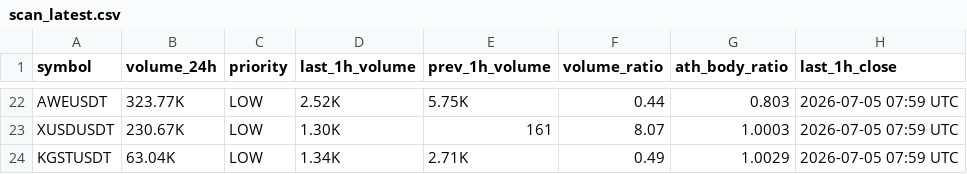
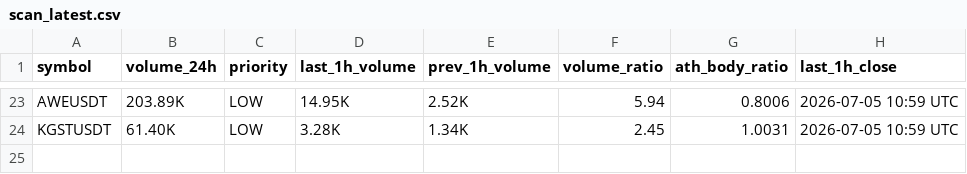
Before and after one commit to berkantbozdag/crypto-signal-bot, a CSV file: results/scan_latest.csv, drawn as a sheet; only a part is shown, gaps mark what is left out; removed rows and columns are numbered as before the commit, all else as after; the diff covers the shown part only; the diff names each change by its address in the sheet, - before the commit and + after, or states it on an @@ line.

```diff
--- a/results/scan_latest.csv
+++ b/results/scan_latest.csv
-B23 (volume_24h): 323.77K
+B23 (volume_24h): 203.89K
-D23 (last_1h_volume): 2.52K
+D23 (last_1h_volume): 14.95K
-E23 (prev_1h_volume): 5.75K
+E23 (prev_1h_volume): 2.52K
-F23 (volume_ratio): 0.44
+F23 (volume_ratio): 5.94
-G23 (ath_body_ratio): 0.803
+G23 (ath_body_ratio): 0.8006
-H23 (last_1h_close): 2026-07-05 07:59 UTC
+H23 (last_1h_close): 2026-07-05 10:59 UTC
-row 23: XUSDUSDT | 230.67K | LOW | 1.30K | 161 | 8.07 | 1.0003 | 2026-07-05 07:59 UTC
-B24 (volume_24h): 63.04K
+B24 (volume_24h): 61.40K
-D24 (last_1h_volume): 1.34K
+D24 (last_1h_volume): 3.28K
-E24 (prev_1h_volume): 2.71K
+E24 (prev_1h_volume): 1.34K
-F24 (volume_ratio): 0.49
+F24 (volume_ratio): 2.45
-G24 (ath_body_ratio): 1.0029
+G24 (ath_body_ratio): 1.0031
-H24 (last_1h_close): 2026-07-05 07:59 UTC
+H24 (last_1h_close): 2026-07-05 10:59 UTC
```
Also changed, not shown: 5 added rows, 4 removed rows and 95 edited cells elsewhere in this file, results/volume_spikes_latest.csv, state/last_hour_snapshot.csv, 2 other files.
